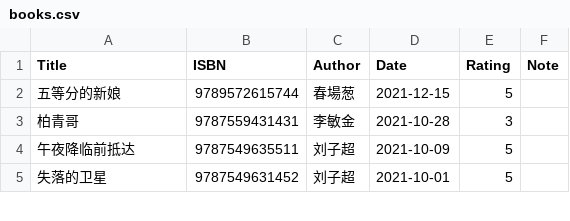
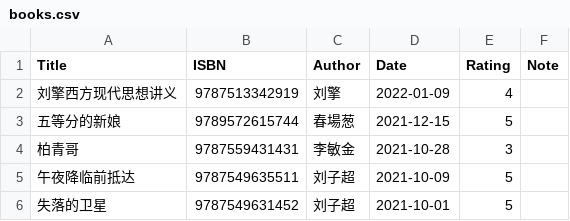
Before and after one commit to gujiaxi/gujiaxi.github.io, a CSV file: _data/books.csv, drawn as a sheet; only a part is shown; the diff names each change by its address in the sheet, - before the commit and + after, or states it on an @@ line.

Commit message:
deployed by ciad

```diff
--- a/_data/books.csv
+++ b/_data/books.csv
+row 2: 刘擎西方现代思想讲义 | 9787513342919 | 刘擎 | 2022-01-09 | 4
```
